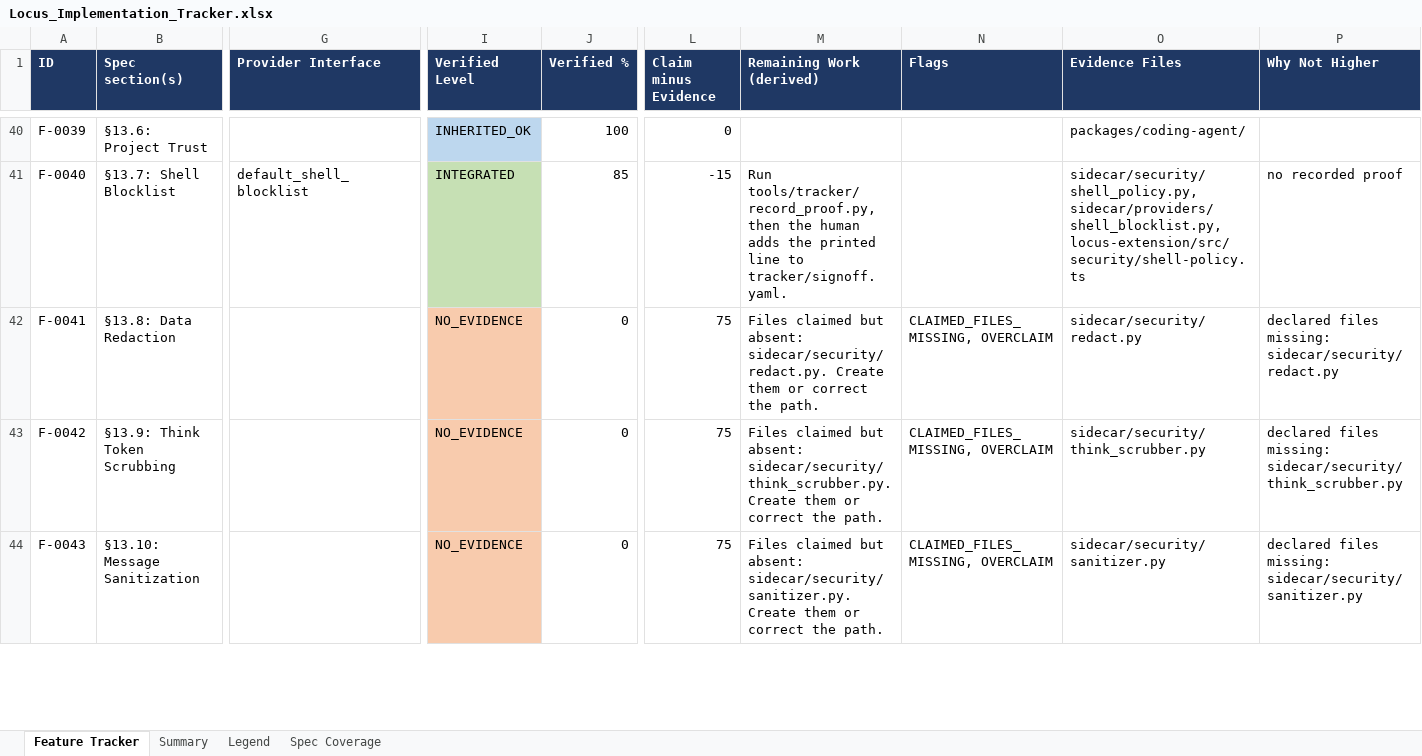
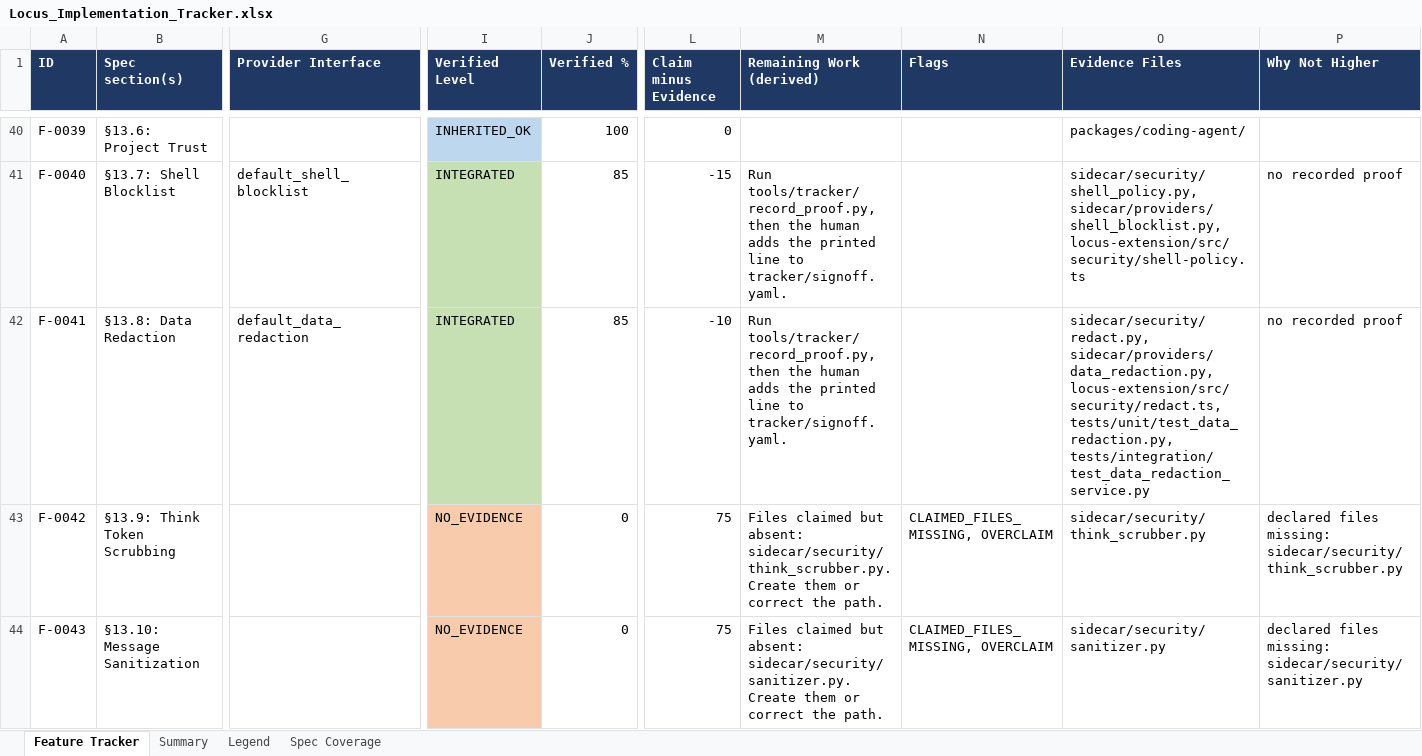
Before and after one commit to Shivamxp23/Locus-OS, an Excel workbook: .keysndocs/Documentation/Implementation Plans/Implementation Report/Locus_Implementation_Tracker.xlsx, sheet Feature Tracker, drawn as a sheet; only a part is shown, gaps mark what is left out; values as stored, in another font and other column widths than the file's, no borders; the diff names each change by its address in the sheet, - before the commit and + after, or states it on an @@ line.

Commit message:
chore(tracker): verify F-0041 at Level 4 (85%)

```diff
--- a/.keysndocs/Documentation/Implementation Plans/Implementation Report/Locus_Implementation_Tracker.xlsx (sheet Feature Tracker)
+++ b/.keysndocs/Documentation/Implementation Plans/Implementation Report/Locus_Implementation_Tracker.xlsx (sheet Feature Tracker)
-G42 (Provider Interface): (empty)
+G42 (Provider Interface): default_data_redaction
-I42 (Verified Level): NO_EVIDENCE
+I42 (Verified Level): INTEGRATED
-I42 fill: #F8CBAD
+I42 fill: #C6E0B4
-J42 (Verified %): 0
+J42 (Verified %): 85
-L42 (Claim minus Evidence): 75
+L42 (Claim minus Evidence): -10
-M42 (Remaining Work (derived)): Files claimed but absent: sidecar/security/redact.py. Create them or correct the path.
+M42 (Remaining Work (derived)): Run tools/tracker/record_proof.py, then the human adds the printed line to tracker/signoff.yaml.
-N42 (Flags): CLAIMED_FILES_MISSING, OVERCLAIM
+N42 (Flags): (empty)
-O42 (Evidence Files): sidecar/security/redact.py
+O42 (Evidence Files): sidecar/security/redact.py, sidecar/providers/data_redaction.py, locus-extension/src/security/redact.ts, tests/unit/test_data_redaction.py, tests/integration/test_data_redaction_service.py
-P42 (Why Not Higher): declared files missing: sidecar/security/redact.py
+P42 (Why Not Higher): no recorded proof
```
Also changed, not shown: sheet Summary, 3 other files.
